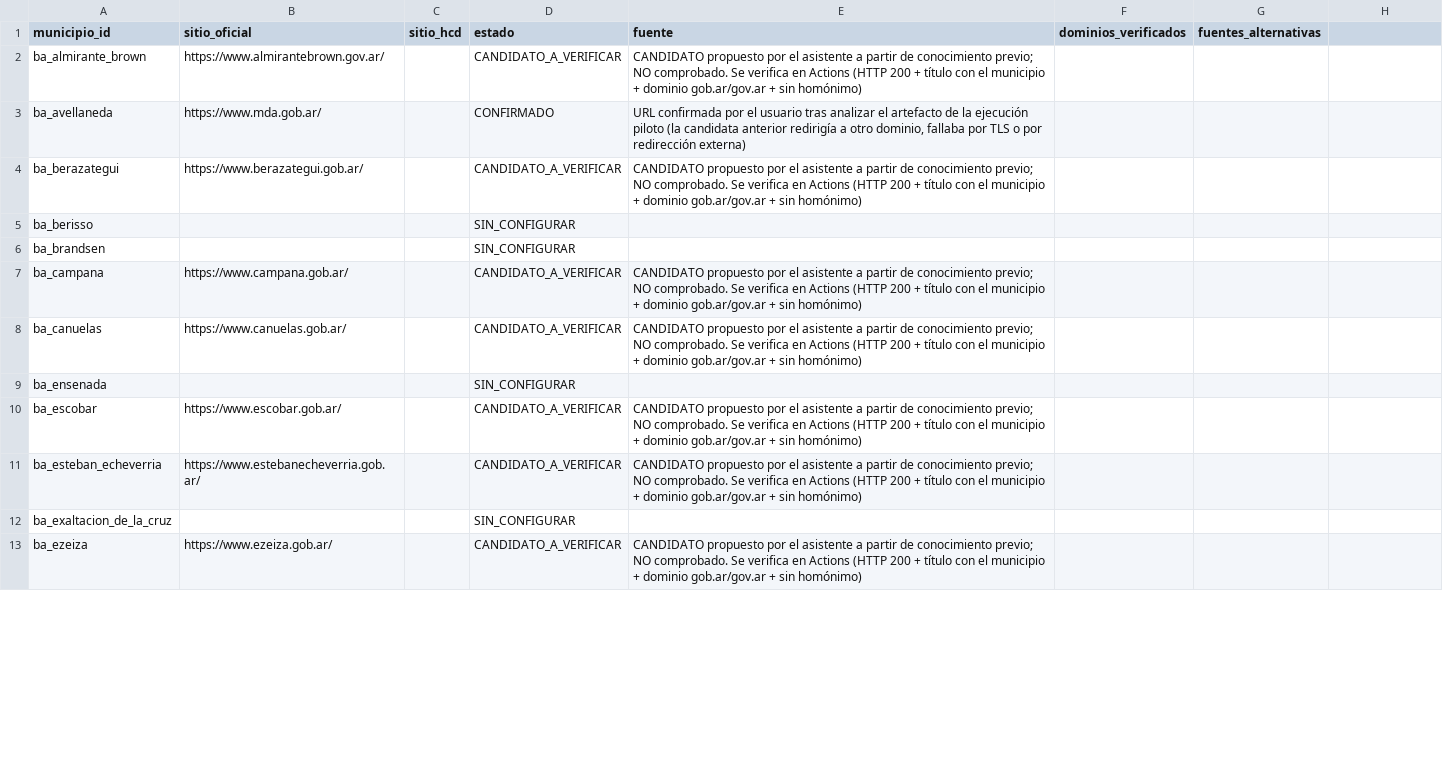
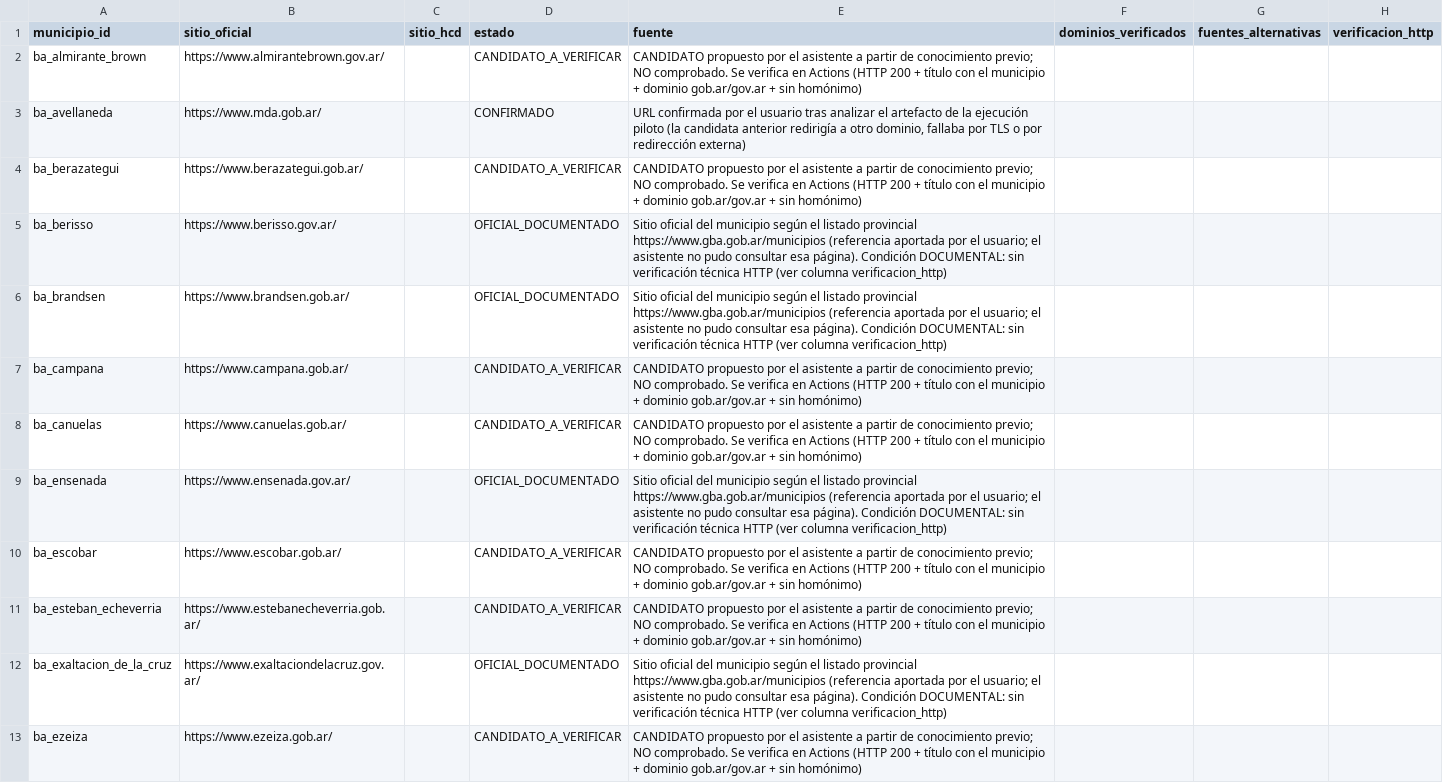
Before and after one commit to IvannaVT/monitor-amba, a CSV file: config/sitios_oficiales.csv, drawn as a sheet; only a part is shown; the diff covers the shown part only.

```diff
--- a/config/sitios_oficiales.csv
+++ b/config/sitios_oficiales.csv
@@ -1 +1 @@
-municipio_id;sitio_oficial;sitio_hcd;estado;fuente;dominios_verificados;fuentes_alternativas
+municipio_id;sitio_oficial;sitio_hcd;estado;fuente;dominios_verificados;fuentes_alternativas;verificacion_http
@@ -5,2 +5,2 @@ ba_berazategui;https://www.berazategui.gob.ar/;;CANDIDATO_A_VERIFICAR;"CANDIDATO
-ba_berisso;;;SIN_CONFIGURAR;;;
-ba_brandsen;;;SIN_CONFIGURAR;;;
+ba_berisso;https://www.berisso.gov.ar/;;OFICIAL_DOCUMENTADO;"Sitio oficial del municipio según el listado provincial https://www.gba.gob.ar/municipios (referencia aportada por el usuario; el asistente no pudo consultar esa página). Condición DOCUMENTAL: sin verificación técnica HTTP (ver columna verificacion_http)";;;
+ba_brandsen;https://www.brandsen.gob.ar/;;OFICIAL_DOCUMENTADO;"Sitio oficial del municipio según el listado provincial https://www.gba.gob.ar/municipios (referencia aportada por el usuario; el asistente no pudo consultar esa página). Condición DOCUMENTAL: sin verificación técnica HTTP (ver columna verificacion_http)";;;
@@ -9 +9 @@ ba_canuelas;https://www.canuelas.gob.ar/;;CANDIDATO_A_VERIFICAR;"CANDIDATO propu
-ba_ensenada;;;SIN_CONFIGURAR;;;
+ba_ensenada;https://www.ensenada.gov.ar/;;OFICIAL_DOCUMENTADO;"Sitio oficial del municipio según el listado provincial https://www.gba.gob.ar/municipios (referencia aportada por el usuario; el asistente no pudo consultar esa página). Condición DOCUMENTAL: sin verificación técnica HTTP (ver columna verificacion_http)";;;
@@ -12 +12 @@ ba_esteban_echeverria;https://www.estebanecheverria.gob.ar/;;CANDIDATO_A_VERIFIC
-ba_exaltacion_de_la_cruz;;;SIN_CONFIGURAR;;;
+ba_exaltacion_de_la_cruz;https://www.exaltaciondelacruz.gov.ar/;;OFICIAL_DOCUMENTADO;"Sitio oficial del municipio según el listado provincial https://www.gba.gob.ar/municipios (referencia aportada por el usuario; el asistente no pudo consultar esa página). Condición DOCUMENTAL: sin verificación técnica HTTP (ver columna verificacion_http)";;;
```
Also changed, not shown: 15 edited cells elsewhere in this file, 15 other files.
